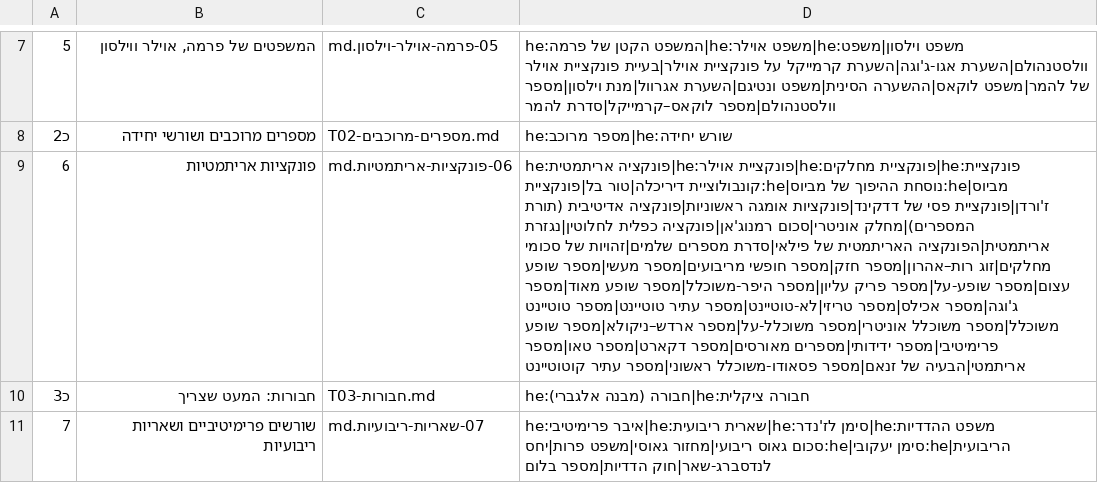
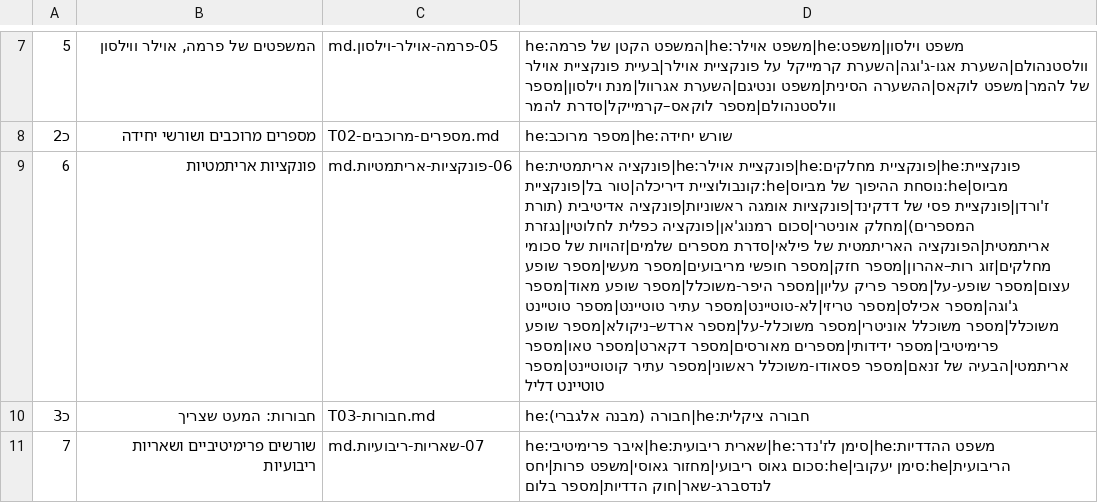
Before and after one commit to gershonavi/WIKI, a TSV file: course/units.tsv, drawn as a sheet; only a part is shown, gaps mark what is left out; the diff names each change by its address in the sheet, - before the commit and + after, or states it on an @@ line.

```diff
--- a/course/units.tsv
+++ b/course/units.tsv
-D9: …ראשוני|מספר עתיר קוטוטיינט
+D9: …ראשוני|מספר עתיר קוטוטיינט|מספר טוטיינט דליל
```
Also changed, not shown: sources.tsv, 7 other files.
